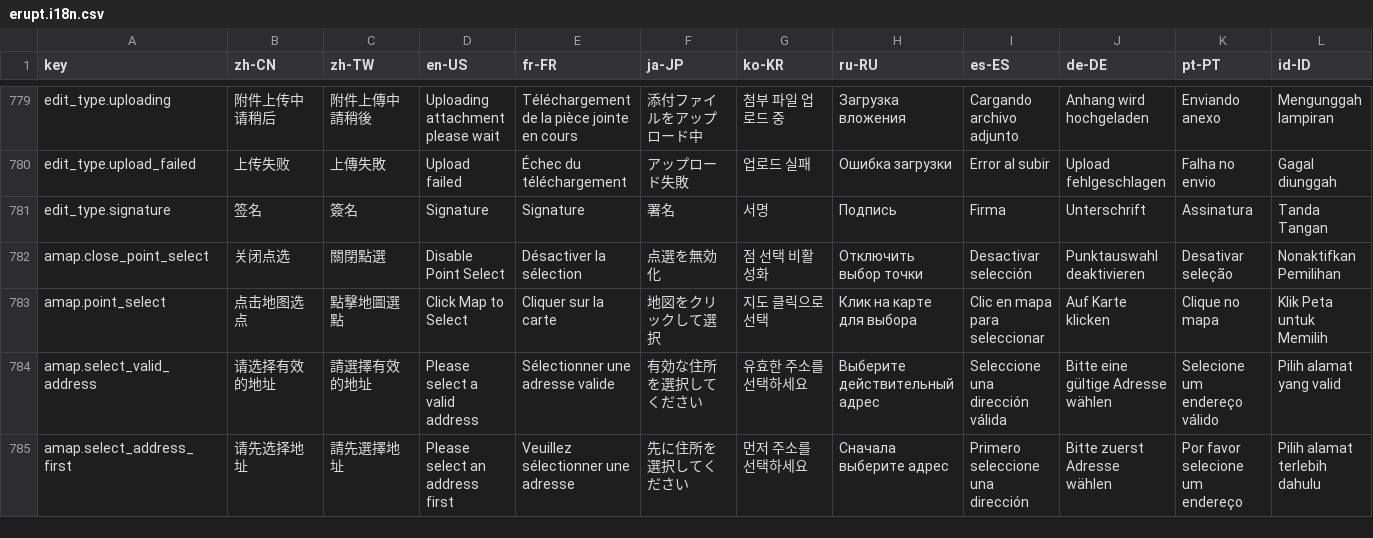
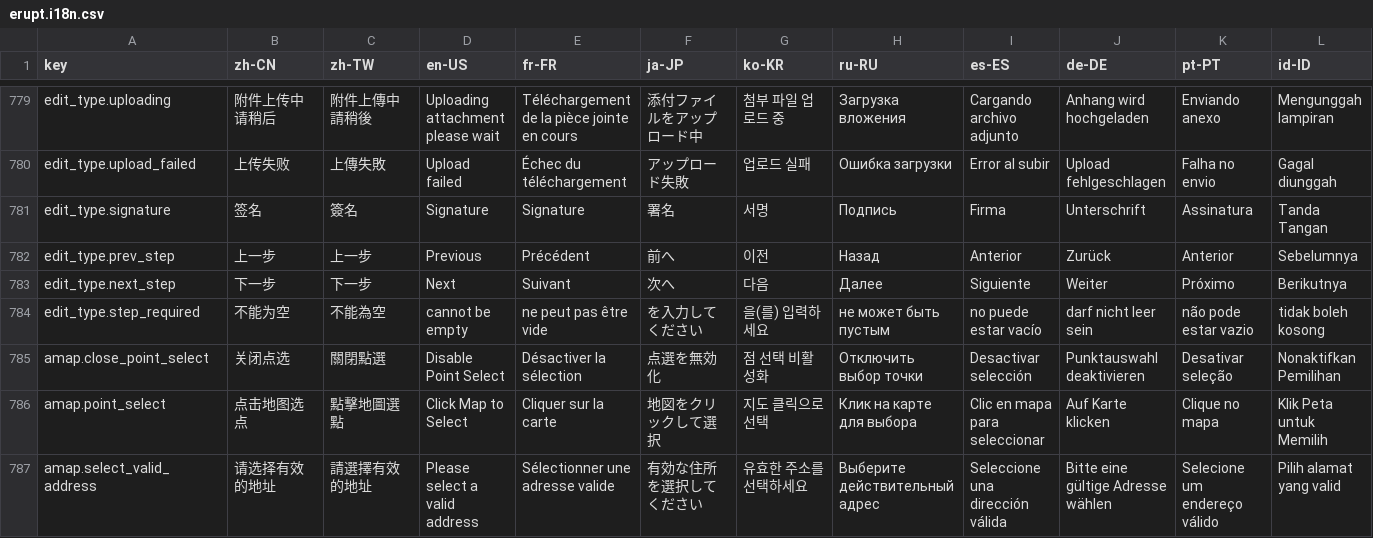
Before and after one commit to erupts/erupt-web, a CSV file: src/erupt.i18n.csv, drawn as a sheet; only a part is shown, gaps mark what is left out; the shorter side is filled out with more unchanged rows; rows hold the shown columns only; the diff names each change by its address in the sheet, - before the commit and + after, or states it on an @@ line.

```diff
--- a/src/erupt.i18n.csv
+++ b/src/erupt.i18n.csv
+row 782: edit_type.prev_step | 上一步 | 上一步 | Previous | Précédent | 前へ | 이전 | Назад | Anterior | Zurück | Anterior | Sebelumnya
+row 783: edit_type.next_step | 下一步 | 下一步 | Next | Suivant | 次へ | 다음 | Далее | Siguiente | Weiter | Próximo | Berikutnya
+row 784: edit_type.step_required | 不能为空 | 不能為空 | cannot be empty | ne peut pas être vide | を入力してください | 을(를) 입력하세요 | не может быть пустым | no puede estar vacío | darf nicht leer sein | não pode estar vazio | tidak boleh kosong
```
Also changed, not shown: 4 other files.
